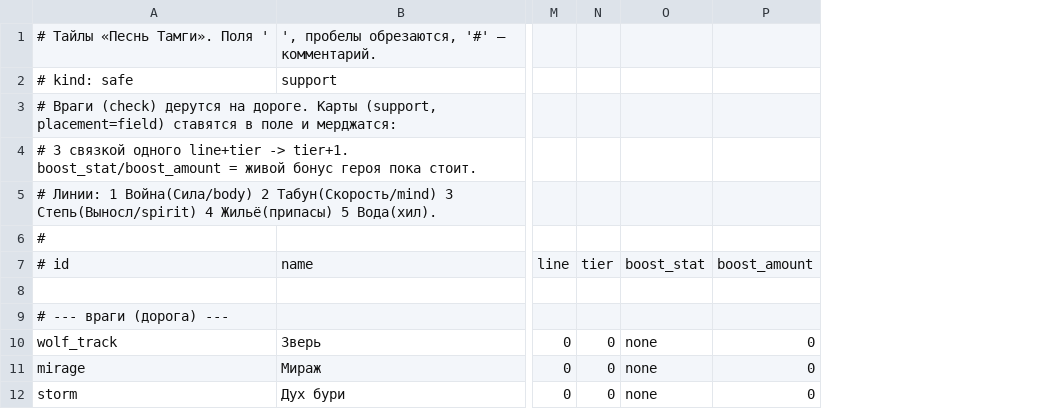
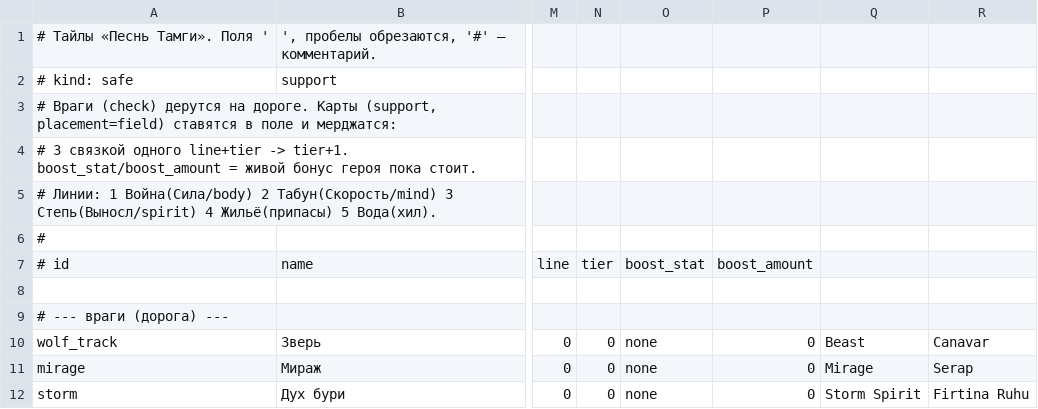
Before and after one commit to d954mas/neotolis-engine, a TSV file: games/turkic-jam-2026/config/tiles.tsv, drawn as a sheet; only a part is shown, gaps mark what is left out; the diff names each change by its address in the sheet, - before the commit and + after, or states it on an @@ line.

Commit message:
i18n(turkic-jam): localize tile + heir display names (tiles.tsv/heirs.tsv EN/RU/TR)
Added trailing EN/TR name columns to tiles.tsv (28 tiles) + heirs.tsv; the parser stores all
three and tj_tile_disp/tj_heir_disp pick by i18n_get(). Display sites (combat label, chronicle
{tile}, tooltips, hero-panel name) route through the accessor — 'Батыр рода'/'Мираж' now show
'Batyr of the clan'/'Mirage' in English.

```diff
--- a/games/turkic-jam-2026/config/tiles.tsv
+++ b/games/turkic-jam-2026/config/tiles.tsv
+column Q, rows 10-12: Beast | Mirage | Storm Spirit
+column R, rows 10-12: Canavar | Serap | Firtina Ruhu
```
Also changed, not shown: games/turkic-jam-2026/config/heirs.tsv, 4 other files.
